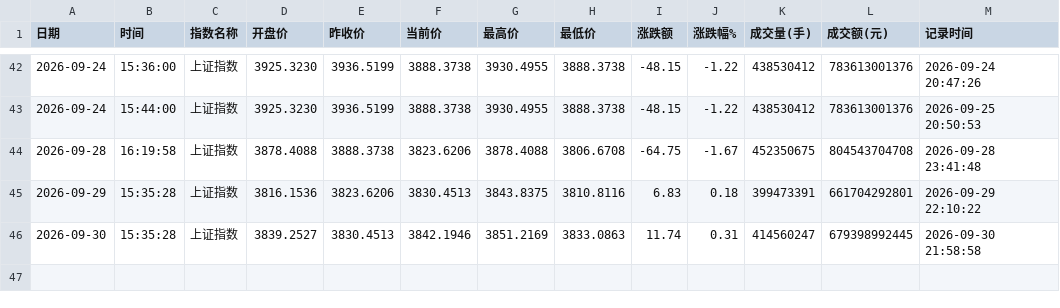
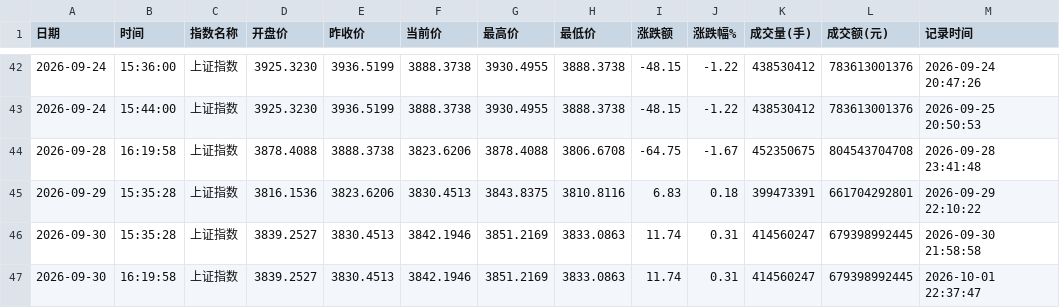
Before and after one commit to spglx520-maker/stock, a CSV file: records.csv, drawn as a sheet; only a part is shown, gaps mark what is left out; the diff names each change by its address in the sheet, - before the commit and + after, or states it on an @@ line.

```diff
--- a/records.csv
+++ b/records.csv
+row 47: 2026-09-30 | 16:19:58 | 上证指数 | 3839.2527 | 3830.4513 | 3842.1946 | 3851.2169 | 3833.0863 | 11.74 | 0.31 | 414560247 | 679398992445 | 2026-10-01 22:37:47
```
Also changed, not shown: 1 other file.
